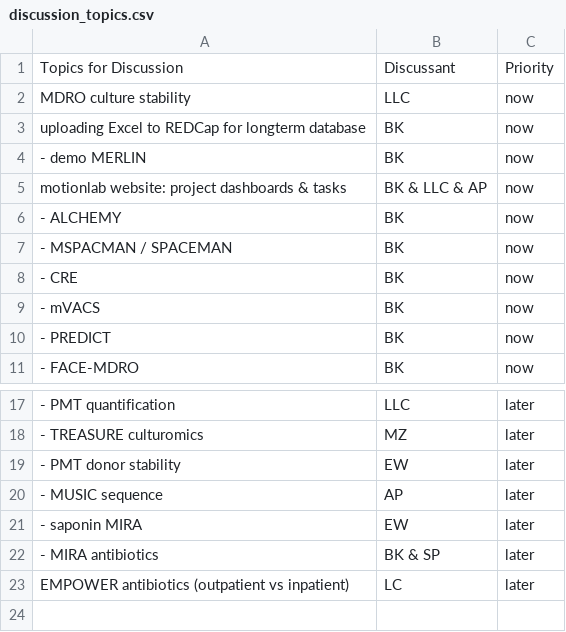
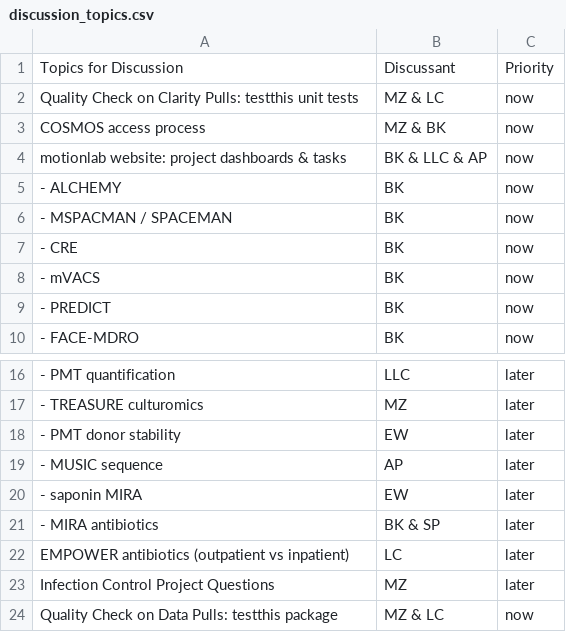
Before and after one commit to bjklab/motionlab-site, a CSV file: discussion_topics/discussion_topics.csv, drawn as a sheet; only a part is shown, gaps mark what is left out; removed rows and columns are numbered as before the commit, all else as after; the diff names each change by its address in the sheet, - before the commit and + after, or states it on an @@ line.

```diff
--- a/discussion_topics/discussion_topics.csv
+++ b/discussion_topics/discussion_topics.csv
-row 2: MDRO culture stability | LLC | now
-row 3: uploading Excel to REDCap for longterm database | BK | now
-row 4: - demo MERLIN | BK | now
+row 2: Quality Check on Clarity Pulls: testthis unit tests | MZ & LC | now
+row 3: COSMOS access process | MZ & BK | now
+row 23: Infection Control Project Questions | MZ | later
+row 24: Quality Check on Data Pulls: testthis package | MZ & LC | now
```
Also changed, not shown: docs/discussion_topics/discussion_topics.csv, 11 other files.
